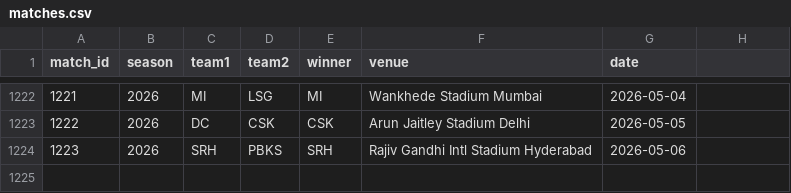
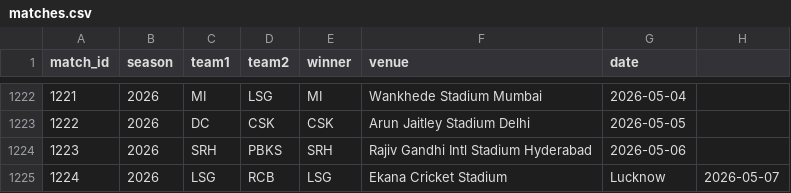
Before and after one commit to inkspilledmedia/ipl-system, a CSV file: data/matches.csv, drawn as a sheet; only a part is shown, gaps mark what is left out.

Commit message:
Added match: LSG vs RCB - LSG won at Ekana Cricket Stadium, Lucknow

```diff
--- a/data/matches.csv
+++ b/data/matches.csv
@@ -1224 +1224,2 @@ match_id,season,team1,team2,winner,venue,date
 1223,2026,SRH,PBKS,SRH,Rajiv Gandhi Intl Stadium Hyderabad,2026-05-06
+1224,2026,LSG,RCB,LSG,Ekana Cricket Stadium, Lucknow,2026-05-07
```
